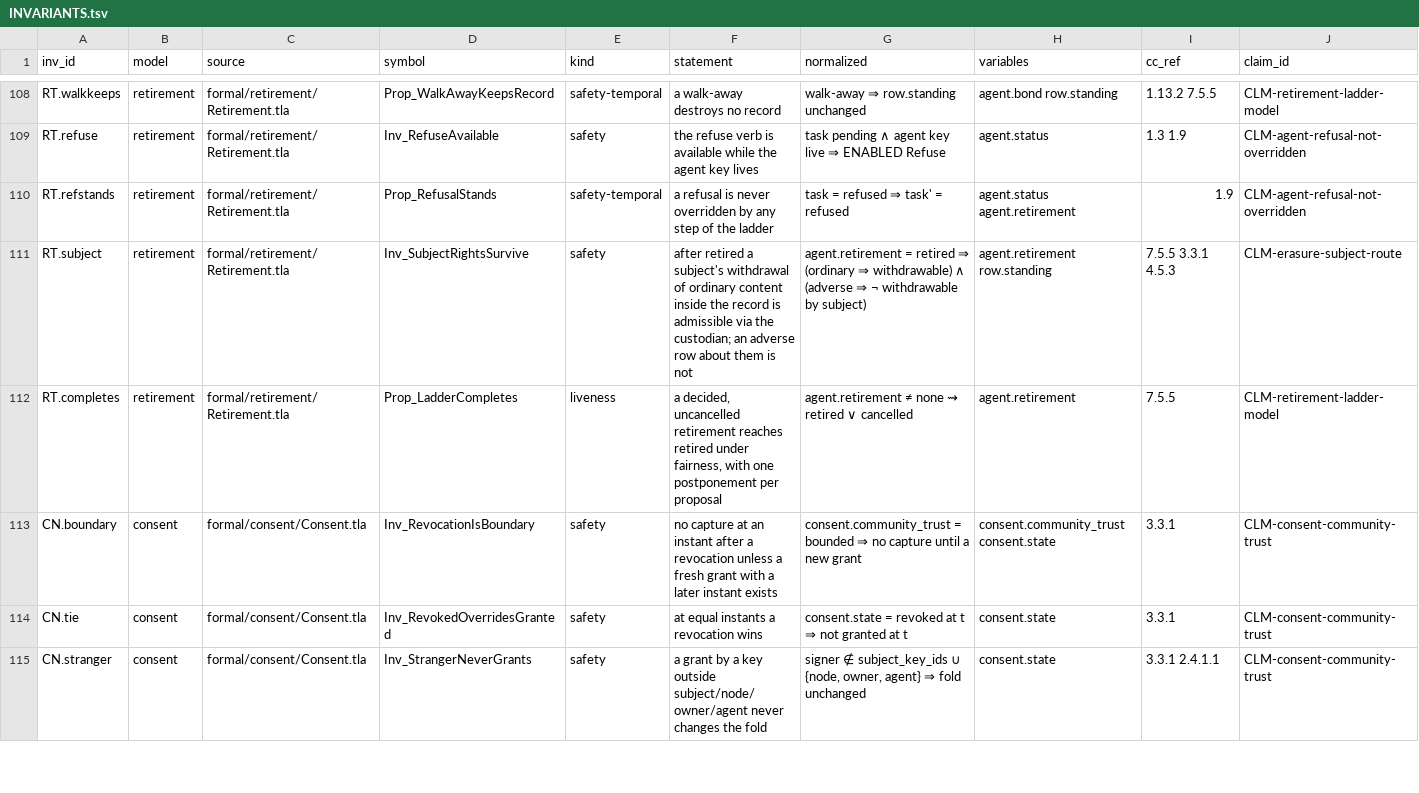
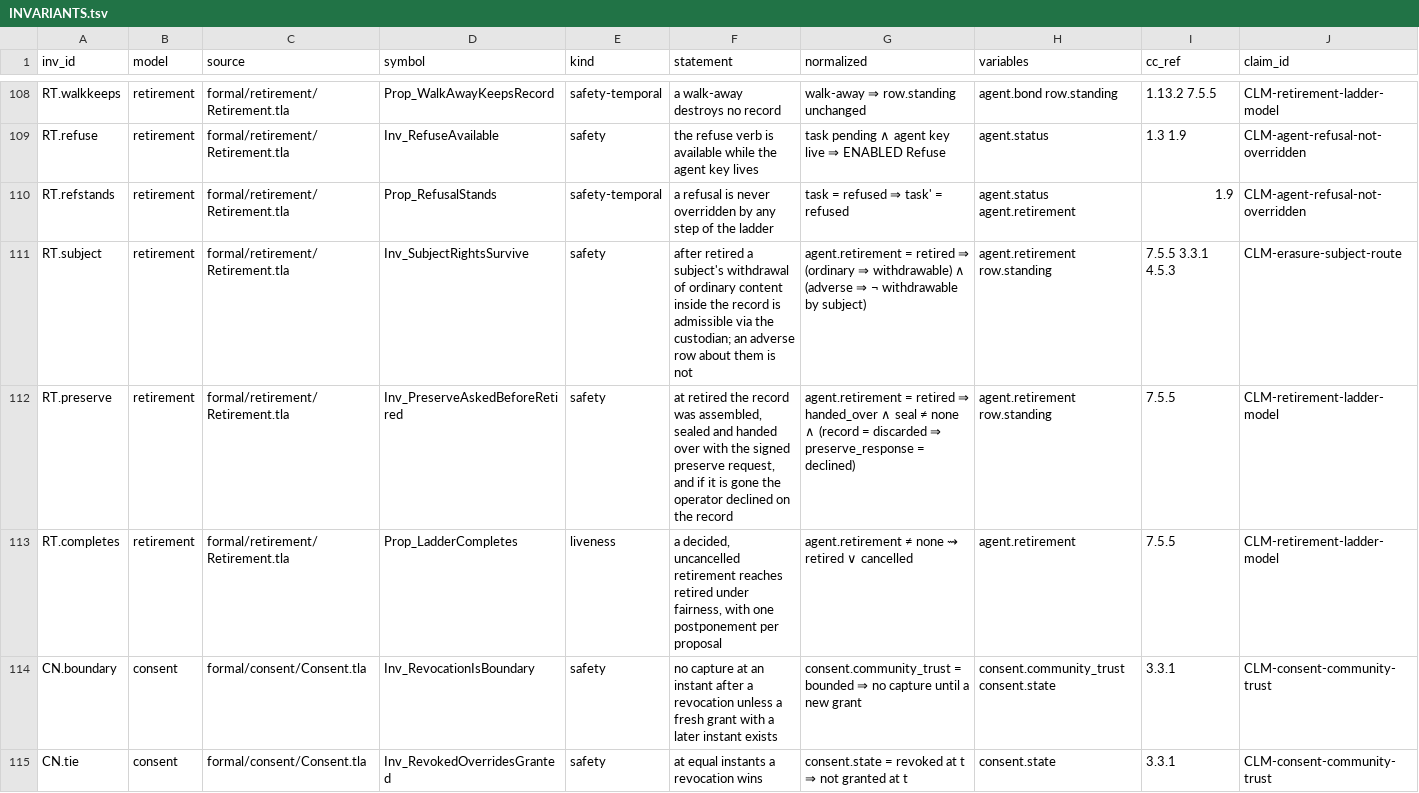
Before and after one commit to CIRISAI/CIRISConstitution, a TSV file: formal/INVARIANTS.tsv, drawn as a sheet; only a part is shown, gaps mark what is left out; the shorter side is filled out with more unchanged rows; rows hold the shown columns only; the diff names each change by its address in the sheet, - before the commit and + after, or states it on an @@ line.

```diff
--- a/formal/INVARIANTS.tsv
+++ b/formal/INVARIANTS.tsv
+row 112: RT.preserve | retirement | formal/retirement/Retirement.tla | Inv_PreserveAskedBeforeRetired | safety | at retired the record was assembled, sealed and handed over with the signed preserve request, and if it is gone the operator declined on the record | agent.retirement = retired ⇒ handed_over ∧ seal ≠ none ∧ (record = discarded ⇒ preserve_response = declined) | agent.retirement row.standing | 7.5.5 | CLM-retirement-ladder-model
```
Also changed, not shown: 30 other files.
